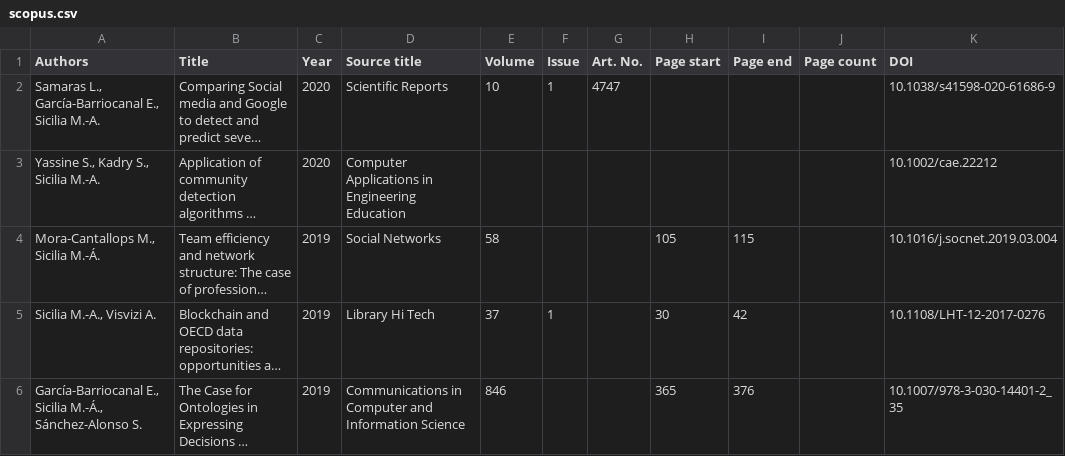
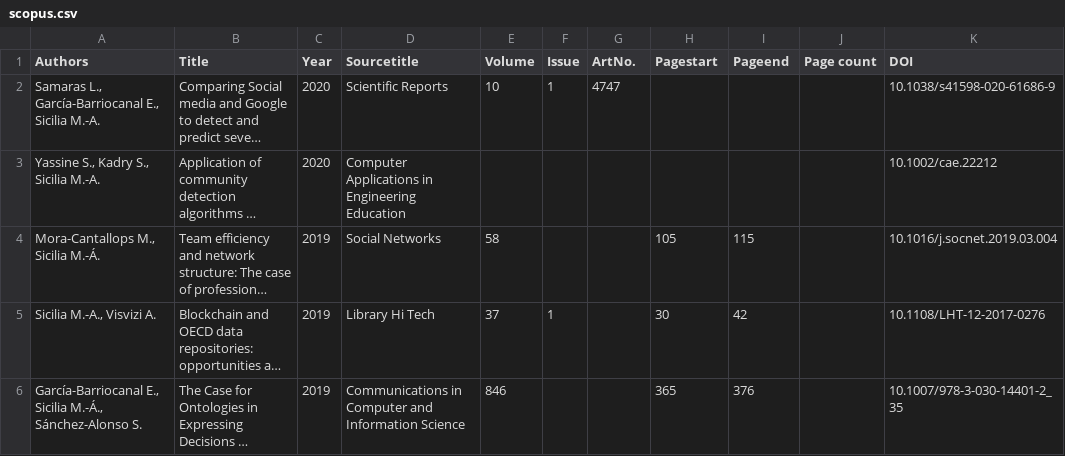
Before and after one commit to msicilia/msicilia.github.io, a CSV file: _data/scopus.csv, drawn as a sheet; only a part is shown; long unchanged cells end in …; the diff names each change by its address in the sheet, - before the commit and + after, or states it on an @@ line.

```diff
--- a/_data/scopus.csv
+++ b/_data/scopus.csv
-D1: Source title
+D1: Sourcetitle
-G1: Art. No.
+G1: ArtNo.
-H1: Page start
+H1: Pagestart
-I1: Page end
+I1: Pageend
```
Also changed, not shown: 4 other files.
